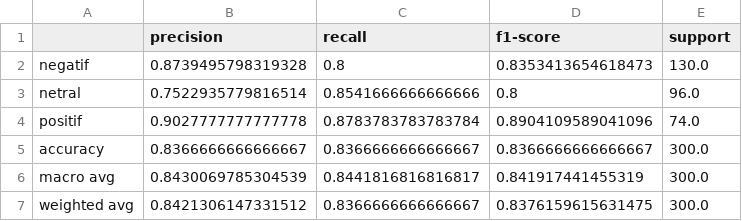
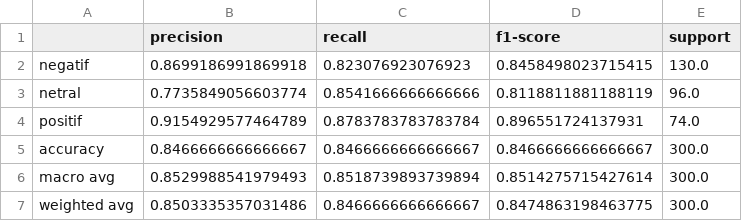
Before and after one commit to renaldiendrawan/sentiment-analysis-efisiensi-anggaran-pendidikan, a CSV file: model/Tabel_Performa_LSTM.csv, drawn as a sheet.

```diff
--- a/model/Tabel_Performa_LSTM.csv
+++ b/model/Tabel_Performa_LSTM.csv
@@ -1,7 +1,7 @@
 ,precision,recall,f1-score,support
-negatif,0.8739495798319328,0.8,0.8353413654618473,130.0
-netral,0.7522935779816514,0.8541666666666666,0.8,96.0
-positif,0.9027777777777778,0.8783783783783784,0.8904109589041096,74.0
-accuracy,0.8366666666666667,0.8366666666666667,0.8366666666666667,300.0
-macro avg,0.8430069785304539,0.8441816816816817,0.841917441455319,300.0
-weighted avg,0.8421306147331512,0.8366666666666667,0.8376159615631475,300.0
+negatif,0.8699186991869918,0.823076923076923,0.8458498023715415,130.0
+netral,0.7735849056603774,0.8541666666666666,0.8118811881188119,96.0
+positif,0.9154929577464789,0.8783783783783784,0.896551724137931,74.0
+accuracy,0.8466666666666667,0.8466666666666667,0.8466666666666667,300.0
+macro avg,0.8529988541979493,0.8518739893739894,0.8514275715427614,300.0
+weighted avg,0.8503335357031486,0.8466666666666667,0.8474863198463775,300.0
```
Also changed, not shown: model/Data_Confusion_Matrix.csv, model/Hasil_Analisis_Topik_LDA.csv, 17 other files.
